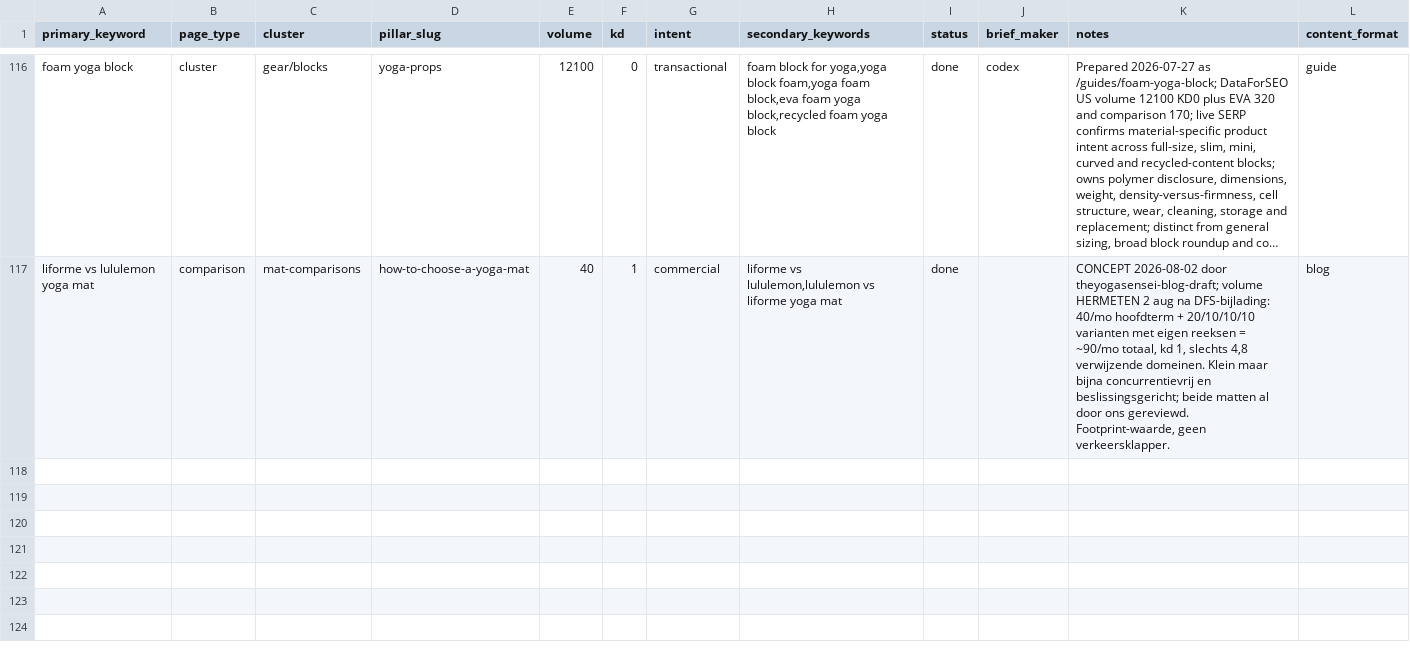
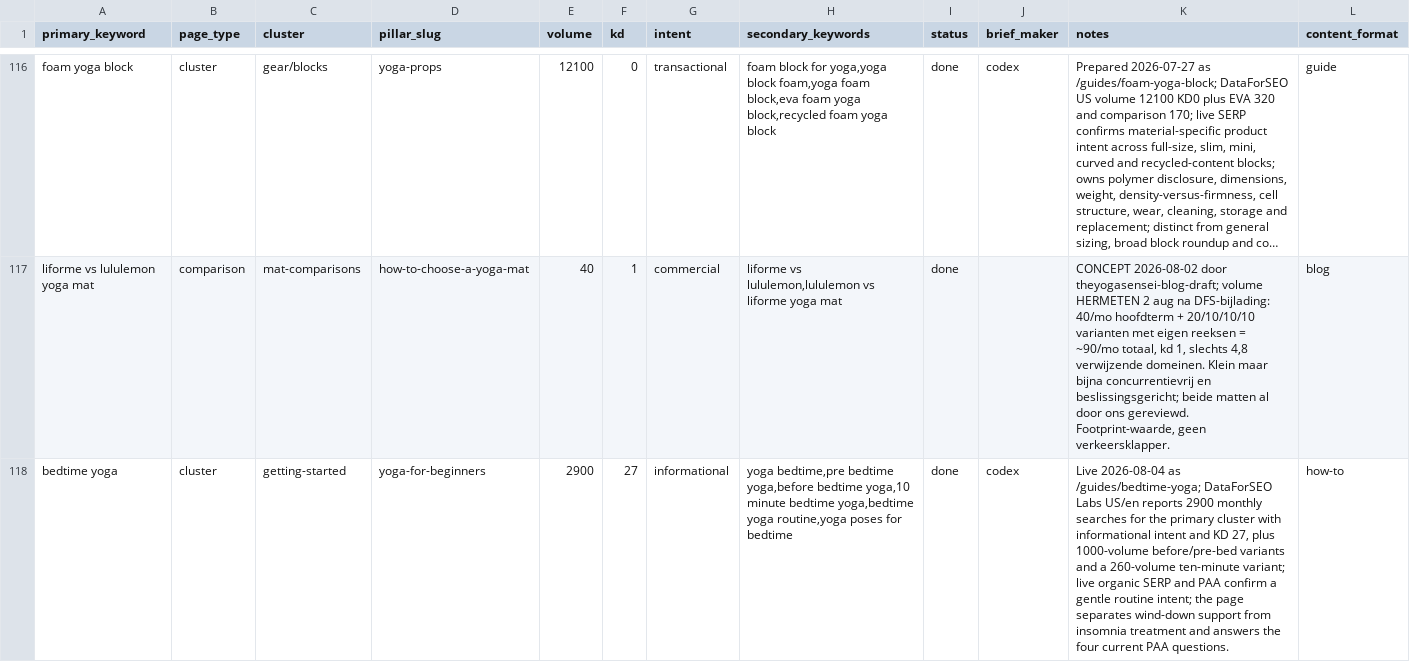
Before and after one commit to MarvinNL046/theyogasensei, a CSV file: keywords.csv, drawn as a sheet; only a part is shown, gaps mark what is left out; long unchanged cells end in …; the diff names each change by its address in the sheet, - before the commit and + after, or states it on an @@ line.

Commit message:
Publish gentle bedtime yoga routine

```diff
--- a/keywords.csv
+++ b/keywords.csv
+row 118: bedtime yoga | cluster | getting-started | yoga-for-beginners | 2900 | 27 | informational | yoga bedtime,pre bedtime yoga,before bedtime yoga,10 minute bedtime yoga,bedtime yoga routine,yoga poses for bedtime | done | codex | Live 2026-08-04 as /guides/bedtime-yoga; DataForSEO Labs US/en reports 2900 monthly searches for the primary cluster with informational intent and KD 27, plus 1000-volume before/pre-bed variants and a 260-volume ten-minute variant; live organic SERP and PAA confirm a gentle routine intent; the page separates wind-down support from insomnia treatment and answers the four current PAA questions. | how-to
```
Also changed, not shown: 6 other files.
